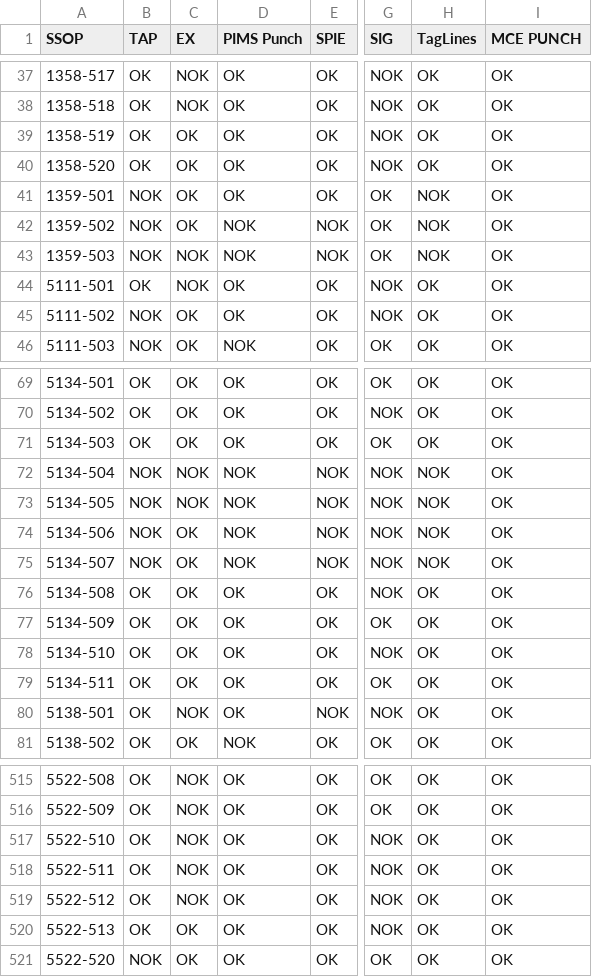
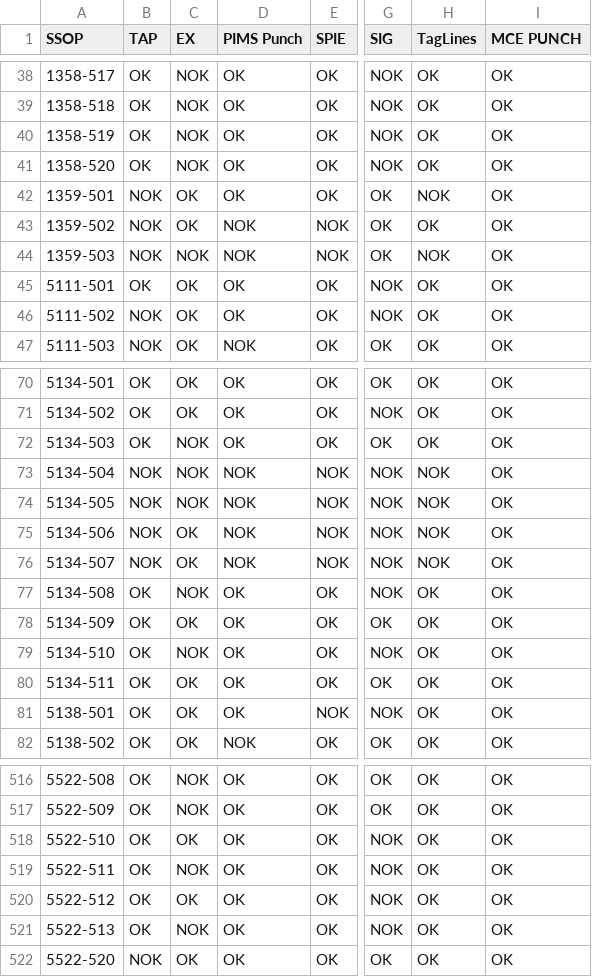
Before and after one commit to leojaime20/TTAS-Check, a CSV file: public/data/ttas.csv, drawn as a sheet; only a part is shown, gaps mark what is left out; addresses are those after the commit; the diff covers the shown part only; the diff names each change by its address in the sheet, - before the commit and + after, or states it on an @@ line.

```diff
--- a/public/data/ttas.csv
+++ b/public/data/ttas.csv
-C40:C41 (EX): OK
+C40:C41 (EX): NOK
-H43 (TagLines): NOK
+H43 (TagLines): OK
-C45 (EX): NOK
+C45 (EX): OK
-C72 (EX): OK
+C72 (EX): NOK
-C77 (EX): OK
+C77 (EX): NOK
-C79 (EX): OK
+C79 (EX): NOK
-C81 (EX): NOK
+C81 (EX): OK
-C518 (EX): NOK
+C518 (EX): OK
-C520 (EX): NOK
+C520 (EX): OK
-C521 (EX): OK
+C521 (EX): NOK
```
Also changed, not shown: 1 added row, 1 removed row and 39 edited cells elsewhere in this file.
